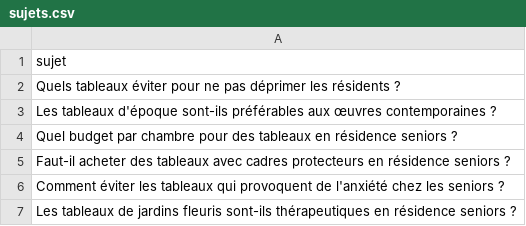
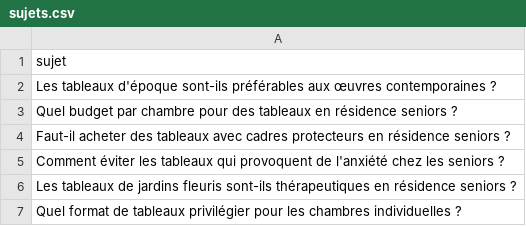
Before and after one commit to Metalosmose21/Residence-senior-1, a CSV file: sujets.csv, drawn as a sheet; only a part is shown; the shorter side is filled out with more unchanged rows; the diff names each change by its address in the sheet, - before the commit and + after, or states it on an @@ line.

```diff
--- a/sujets.csv
+++ b/sujets.csv
-row 2: Quels tableaux éviter pour ne pas déprimer les résidents ?
```
Also changed, not shown: sujets_traites.csv.
